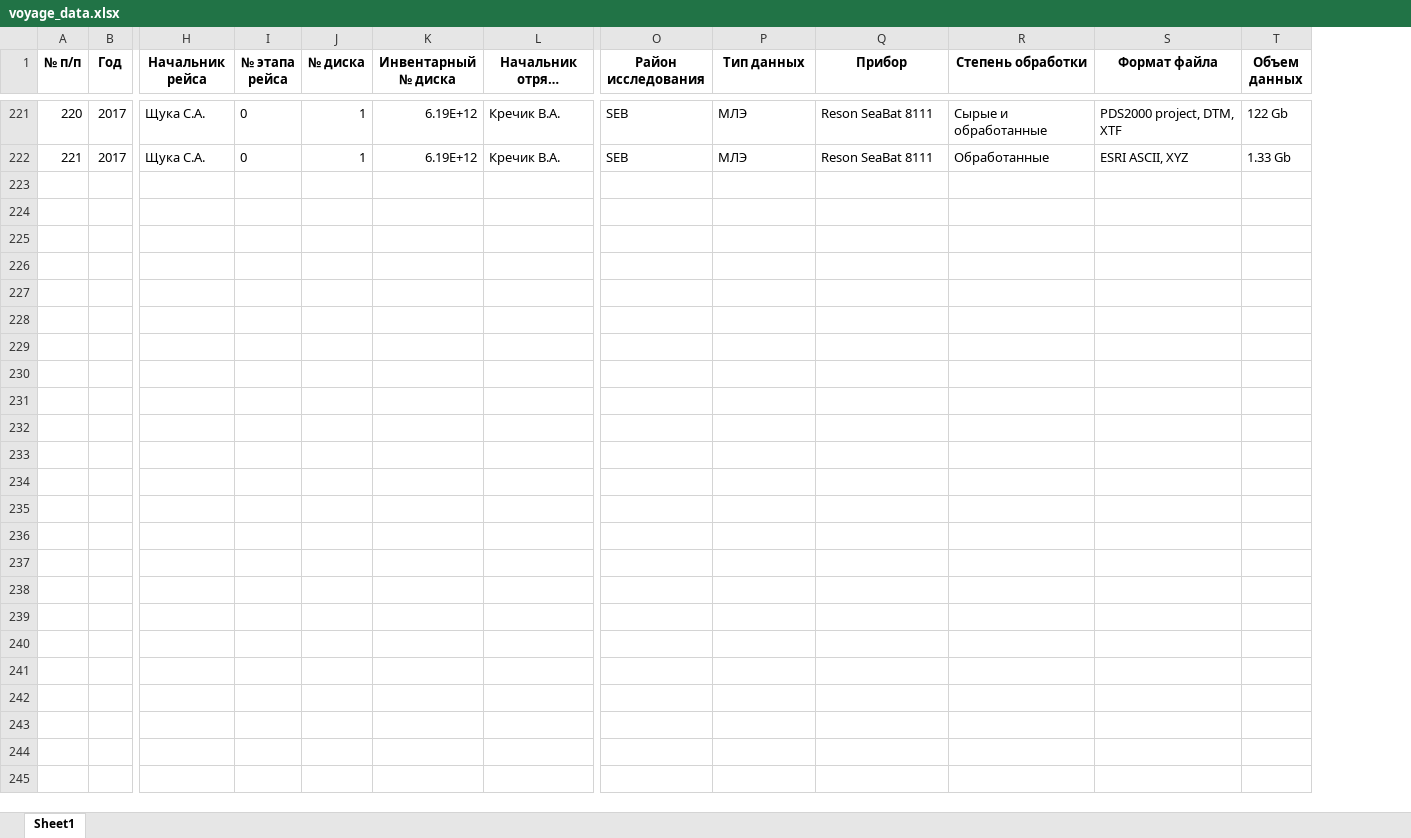
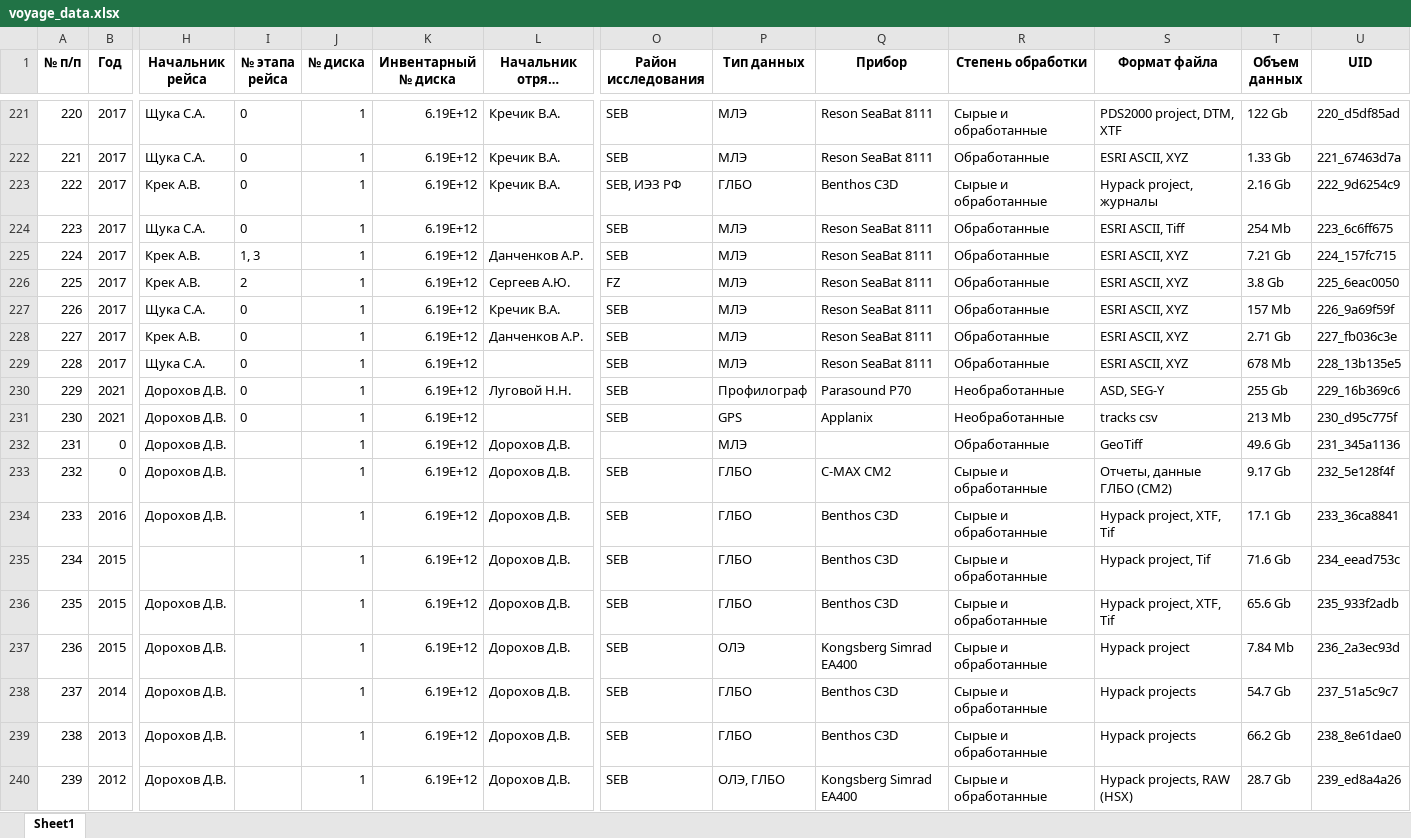
Before and after one commit to e-vadim-coder/Cruise-data, an Excel workbook: voyage_data.xlsx, sheet Sheet1, drawn as a sheet; only a part is shown, gaps mark what is left out; long unchanged cells end in …; values as stored, in another font and other column widths than the file's, no borders; rows hold the shown columns only; the diff covers the shown part only; the diff names each change by its address in the sheet, - before the commit and + after, or states it on an @@ line.

Commit message:
Add files via upload
Добавлен режим "журнал учета выдачи данных". хранение БД журнала реализовано в отдельном файле - issue_register.xlsx   список полей журнала нуждается в уточнении.

```diff
--- a/voyage_data.xlsx (sheet Sheet1)
+++ b/voyage_data.xlsx (sheet Sheet1)
+column U (UID), rows 221-222: 220_d5df85ad | 221_67463d7a
+row 223: 222 | 2017 | Крек А.В. | 0 | 1 | 6.19E+12 | Кречик В.А. | SEB, ИЭЗ РФ | ГЛБО | Benthos C3D | Сырые и обработанные | Hypack project, журналы | 2.16 Gb | 222_9d6254c9
+row 224: 223 | 2017 | Щука С.А. | 0 | 1 | 6.19E+12 |  | SEB | МЛЭ | Reson SeaBat 8111 | Обработанные | ESRI ASCII, Tiff | 254 Mb | 223_6c6ff675
+row 225: 224 | 2017 | Крек А.В. | 1, 3 | 1 | 6.19E+12 | Данченков А.Р. | SEB | МЛЭ | Reson SeaBat 8111 | Обработанные | ESRI ASCII, XYZ | 7.21 Gb | 224_157fc715
+row 226: 225 | 2017 | Крек А.В. | 2 | 1 | 6.19E+12 | Сергеев А.Ю. | FZ | МЛЭ | Reson SeaBat 8111 | Обработанные | ESRI ASCII, XYZ | 3.8 Gb | 225_6eac0050
+row 227: 226 | 2017 | Щука С.А. | 0 | 1 | 6.19E+12 | Кречик В.А. | SEB | МЛЭ | Reson SeaBat 8111 | Обработанные | ESRI ASCII, XYZ | 157 Mb | 226_9a69f59f
+row 228: 227 | 2017 | Крек А.В. | 0 | 1 | 6.19E+12 | Данченков А.Р. | SEB | МЛЭ | Reson SeaBat 8111 | Обработанные | ESRI ASCII, XYZ | 2.71 Gb | 227_fb036c3e
+row 229: 228 | 2017 | Щука С.А. | 0 | 1 | 6.19E+12 |  | SEB | МЛЭ | Reson SeaBat 8111 | Обработанные | ESRI ASCII, XYZ | 678 Mb | 228_13b135e5
+row 230: 229 | 2021 | Дорохов Д.В. | 0 | 1 | 6.19E+12 | Луговой Н.Н. | SEB | Профилограф | Parasound P70 | Необработанные | ASD, SEG-Y | 255 Gb | 229_16b369c6
+row 231: 230 | 2021 | Дорохов Д.В. | 0 | 1 | 6.19E+12 |  | SEB | GPS | Applanix | Необработанные | tracks csv | 213 Mb | 230_d95c775f
+row 232: 231 | 0 | Дорохов Д.В. |  | 1 | 6.19E+12 | Дорохов Д.В. |  | МЛЭ |  | Обработанные | GeoTiff | 49.6 Gb | 231_345a1136
+row 233: 232 | 0 | Дорохов Д.В. |  | 1 | 6.19E+12 | Дорохов Д.В. | SEB | ГЛБО | C-MAX CM2 | Сырые и обработанные | Отчеты, данные ГЛБО (CM2) | 9.17 Gb | 232_5e128f4f
+row 234: 233 | 2016 | Дорохов Д.В. |  | 1 | 6.19E+12 | Дорохов Д.В. | SEB | ГЛБО | Benthos C3D | Сырые и обработанные | Hypack project, XTF, Tif | 17.1 Gb | 233_36ca8841
+row 235: 234 | 2015 |  |  | 1 | 6.19E+12 | Дорохов Д.В. | SEB | ГЛБО | Benthos C3D | Сырые и обработанные | Hypack project, Tif | 71.6 Gb | 234_eead753c
+row 236: 235 | 2015 | Дорохов Д.В. |  | 1 | 6.19E+12 | Дорохов Д.В. | SEB | ГЛБО | Benthos C3D | Сырые и обработанные | Hypack project, XTF, Tif | 65.6 Gb | 235_933f2adb
+row 237: 236 | 2015 | Дорохов Д.В. |  | 1 | 6.19E+12 | Дорохов Д.В. | SEB | ОЛЭ | Kongsberg Simrad EA400 | Сырые и обработанные | Hypack project | 7.84 Mb | 236_2a3ec93d
+row 238: 237 | 2014 | Дорохов Д.В. |  | 1 | 6.19E+12 | Дорохов Д.В. | SEB | ГЛБО | Benthos C3D | Сырые и обработанные | Hypack projects | 54.7 Gb | 237_51a5c9c7
+row 239: 238 | 2013 | Дорохов Д.В. |  | 1 | 6.19E+12 | Дорохов Д.В. | SEB | ГЛБО | Benthos C3D | Сырые и обработанные | Hypack projects | 66.2 Gb | 238_8e61dae0
+row 240: 239 | 2012 | Дорохов Д.В. |  | 1 | 6.19E+12 | Дорохов Д.В. | SEB | ОЛЭ, ГЛБО | Kongsberg Simrad EA400 | Сырые и обработанные | Hypack projects, RAW (HSX) | 28.7 Gb | 239_ed8a4a26
```
Also changed, not shown: 63 added rows, 1 removed row and 61 edited cells elsewhere in this sheet, 7 other files.
